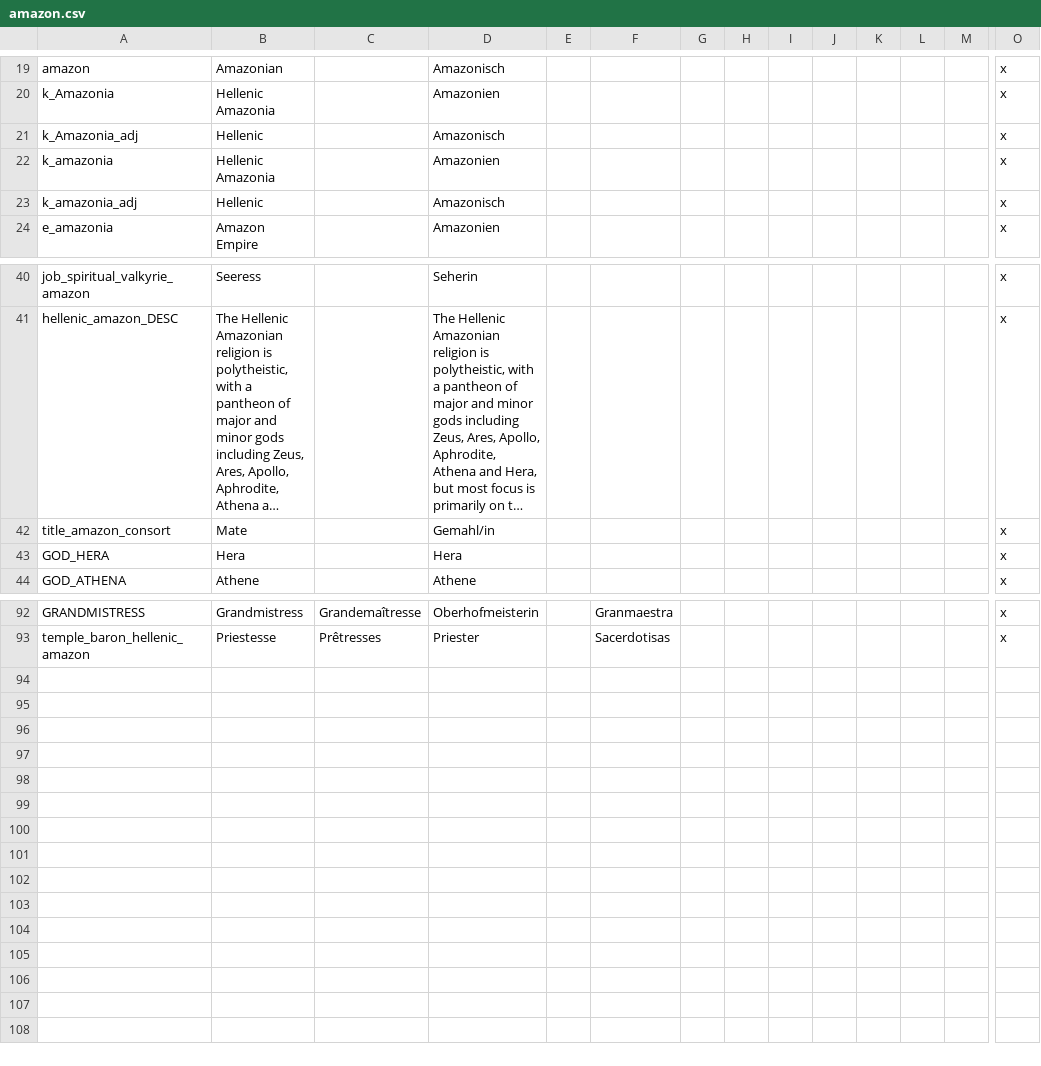
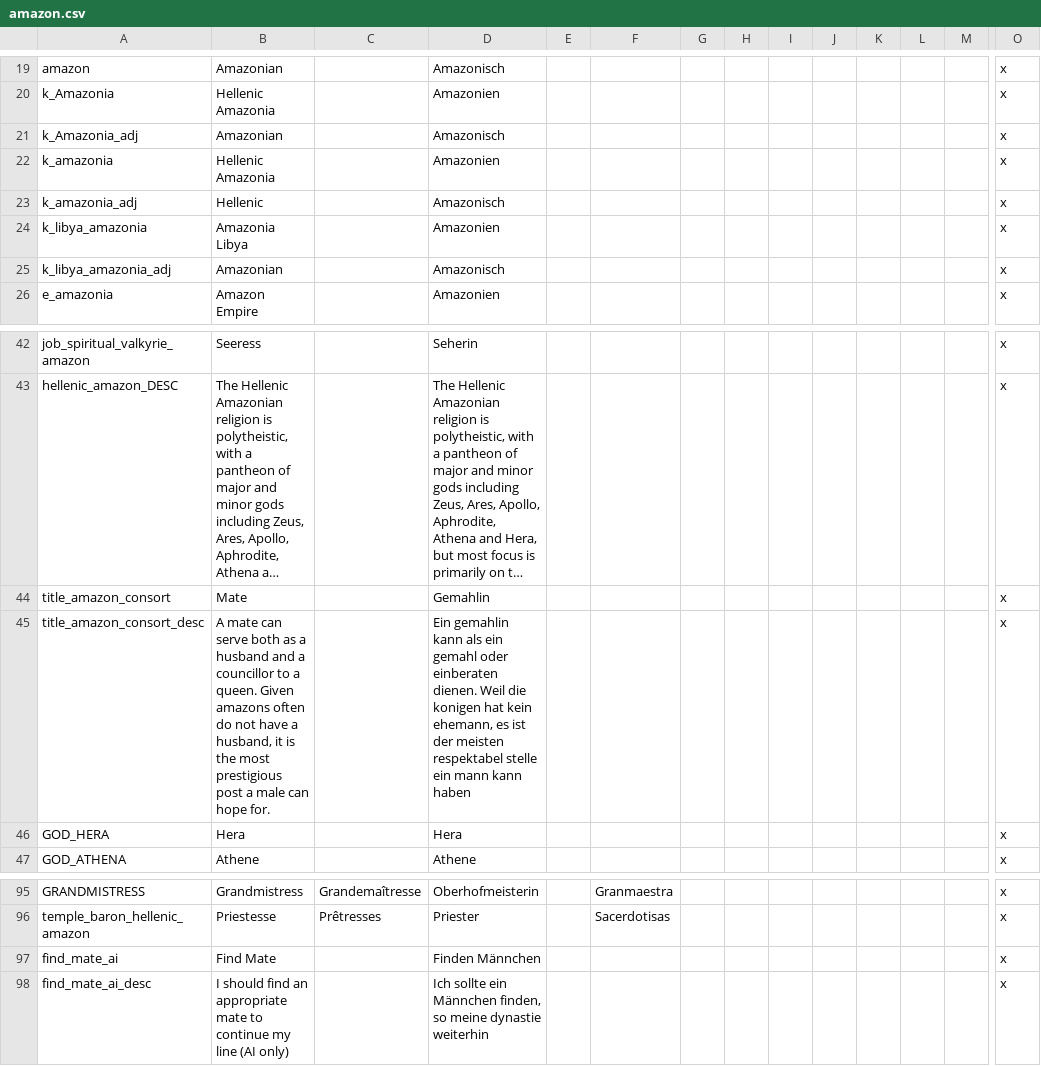
Before and after one commit to SaphireSeas/amazons_CK2, a CSV file: Amazoniareturn/localisation/amazon.csv, drawn as a sheet; only a part is shown, gaps mark what is left out; long unchanged cells end in …; addresses are those after the commit; rows hold the shown columns only; the diff names each change by its address in the sheet, - before the commit and + after, or states it on an @@ line.

```diff
--- a/Amazoniareturn/localisation/amazon.csv
+++ b/Amazoniareturn/localisation/amazon.csv
-B21: Hellenic
+B21: Amazonian
+row 24: k_libya_amazonia | Amazonia Libya |  | Amazonien |  |  |  |  |  |  |  |  |  | x
+row 25: k_libya_amazonia_adj | Amazonian |  | Amazonisch |  |  |  |  |  |  |  |  |  | x
-D44: Gemahl/in
+D44: Gemahlin
+row 45: title_amazon_consort_desc | A mate can serve both as a husband and a councillor to a queen. Given amazons often do not have a husband, it is the most prestigious post a male can hope for. |  | Ein gemahlin kann als ein gemahl oder einberaten dienen. Weil die konigen hat kein ehemann, es ist der meisten respektabel stelle ein mann kann haben |  |  |  |  |  |  |  |  |  | x
+row 97: find_mate_ai | Find Mate |  | Finden Männchen |  |  |  |  |  |  |  |  |  | x
+row 98: find_mate_ai_desc | I should find an appropriate mate to continue my line (AI only) |  | Ich sollte ein Männchen finden, so meine dynastie weiterhin |  |  |  |  |  |  |  |  |  | x
```
Also changed, not shown: 28 other files.
